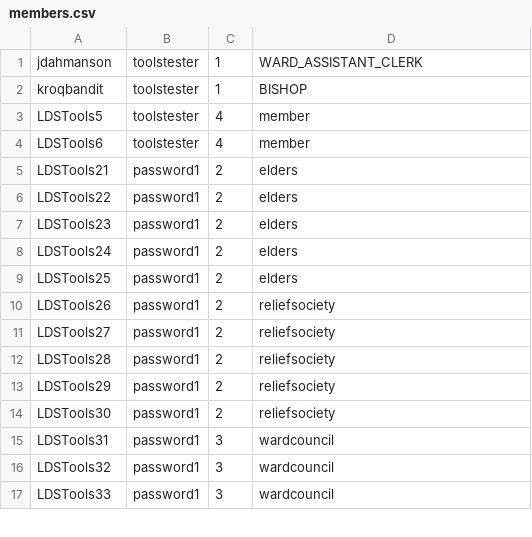
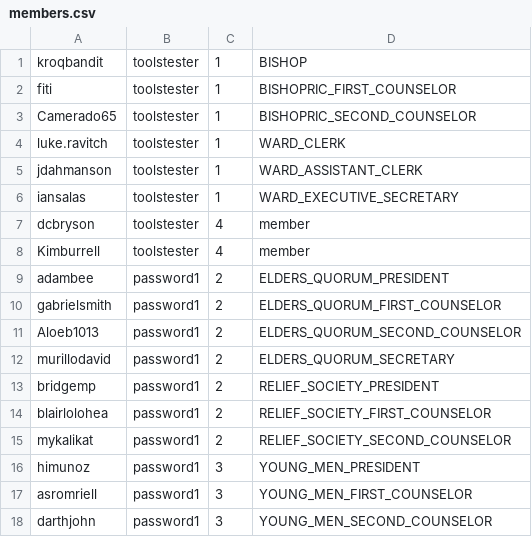
Before and after one commit to zademaxfield/LDSToolsAppium, a CSV file: src/main/java/LDSToolsAppium/members.csv, drawn as a sheet; only a part is shown; the diff covers the shown part only.

```diff
--- a/src/main/java/LDSToolsAppium/members.csv
+++ b/src/main/java/LDSToolsAppium/members.csv
@@ -1,17 +1,18 @@
+kroqbandit,toolstester,1,BISHOP
+fiti,toolstester,1,BISHOPRIC_FIRST_COUNSELOR
+Camerado65,toolstester,1,BISHOPRIC_SECOND_COUNSELOR
+luke.ravitch,toolstester,1,WARD_CLERK
 jdahmanson,toolstester,1,WARD_ASSISTANT_CLERK
-kroqbandit,toolstester,1,BISHOP
-LDSTools5,toolstester,4,member
-LDSTools6,toolstester,4,member
-LDSTools21,password1,2,elders
-LDSTools22,password1,2,elders
-LDSTools23,password1,2,elders
-LDSTools24,password1,2,elders
-LDSTools25,password1,2,elders
-LDSTools26,password1,2,reliefsociety
-LDSTools27,password1,2,reliefsociety
-LDSTools28,password1,2,reliefsociety
-LDSTools29,password1,2,reliefsociety
-LDSTools30,password1,2,reliefsociety
-LDSTools31,password1,3,wardcouncil
-LDSTools32,password1,3,wardcouncil
-LDSTools33,password1,3,wardcouncil
+iansalas,toolstester,1,WARD_EXECUTIVE_SECRETARY
+dcbryson,toolstester,4,member
+Kimburrell,toolstester,4,member
+adambee,password1,2,ELDERS_QUORUM_PRESIDENT
+gabrielsmith,password1,2,ELDERS_QUORUM_FIRST_COUNSELOR
+Aloeb1013,password1,2,ELDERS_QUORUM_SECOND_COUNSELOR
+murillodavid,password1,2,ELDERS_QUORUM_SECRETARY
+bridgemp,password1,2,RELIEF_SOCIETY_PRESIDENT
+blairlolohea,password1,2,RELIEF_SOCIETY_FIRST_COUNSELOR
+mykalikat,password1,2,RELIEF_SOCIETY_SECOND_COUNSELOR
+himunoz,password1,3,YOUNG_MEN_PRESIDENT
+asromriell,password1,3,YOUNG_MEN_FIRST_COUNSELOR
+darthjohn,password1,3,YOUNG_MEN_SECOND_COUNSELOR
```
Also changed, not shown: 3 added rows, 7 removed rows and 12 edited cells elsewhere in this file, 3 other files.
